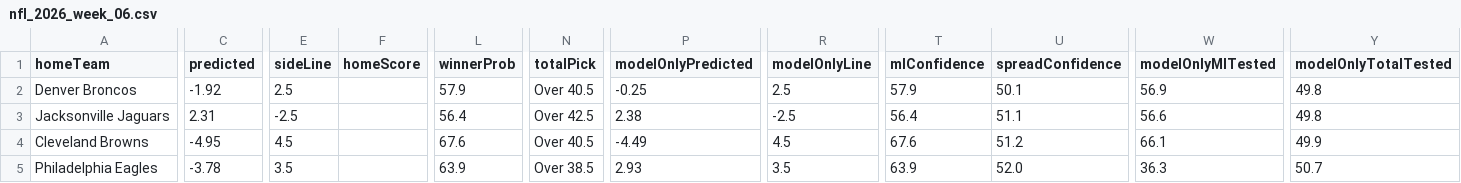
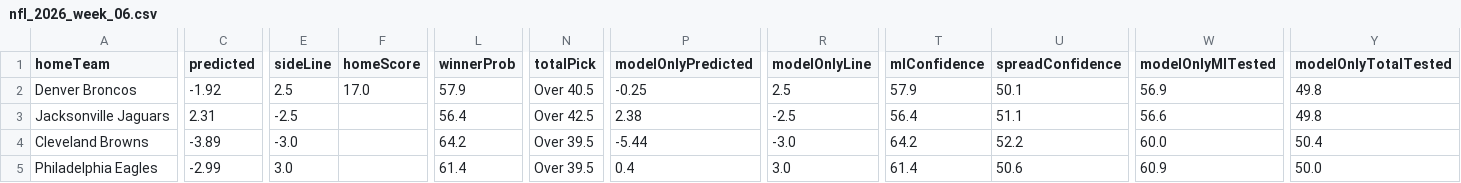
Before and after one commit to CarsonBillig/football-model, a CSV file: docs/history/nfl_2026_week_06.csv, drawn as a sheet; only a part is shown, gaps mark what is left out; the diff covers the shown part only; the diff names each change by its address in the sheet, - before the commit and + after, or states it on an @@ line.

```diff
--- a/docs/history/nfl_2026_week_06.csv
+++ b/docs/history/nfl_2026_week_06.csv
-F2 (homeScore): (empty)
+F2 (homeScore): 17.0
-C4 (predicted): -4.95
+C4 (predicted): -3.89
-E4 (sideLine): 4.5
+E4 (sideLine): -3.0
-L4 (winnerProb): 67.6
+L4 (winnerProb): 64.2
-N4 (totalPick): Over 40.5
+N4 (totalPick): Over 39.5
-P4 (modelOnlyPredicted): -4.49
+P4 (modelOnlyPredicted): -5.44
-R4 (modelOnlyLine): 4.5
+R4 (modelOnlyLine): -3.0
-T4 (mlConfidence): 67.6
+T4 (mlConfidence): 64.2
-U4 (spreadConfidence): 51.2
+U4 (spreadConfidence): 52.2
-W4 (modelOnlyMlTested): 66.1
+W4 (modelOnlyMlTested): 60.0
-Y4 (modelOnlyTotalTested): 49.9
+Y4 (modelOnlyTotalTested): 50.4
-C5 (predicted): -3.78
+C5 (predicted): -2.99
-E5 (sideLine): 3.5
+E5 (sideLine): 3.0
-L5 (winnerProb): 63.9
+L5 (winnerProb): 61.4
-N5 (totalPick): Over 38.5
+N5 (totalPick): Over 39.5
-P5 (modelOnlyPredicted): 2.93
+P5 (modelOnlyPredicted): 0.4
-R5 (modelOnlyLine): 3.5
+R5 (modelOnlyLine): 3.0
-T5 (mlConfidence): 63.9
+T5 (mlConfidence): 61.4
-U5 (spreadConfidence): 52.0
+U5 (spreadConfidence): 50.6
-W5 (modelOnlyMlTested): 36.3
+W5 (modelOnlyMlTested): 60.9
-Y5 (modelOnlyTotalTested): 50.7
+Y5 (modelOnlyTotalTested): 50.0
```
Also changed, not shown: 103 edited cells elsewhere in this file, docs/history/cfb_2026_week_07.csv, docs/history/summary.csv, 20 other files.
